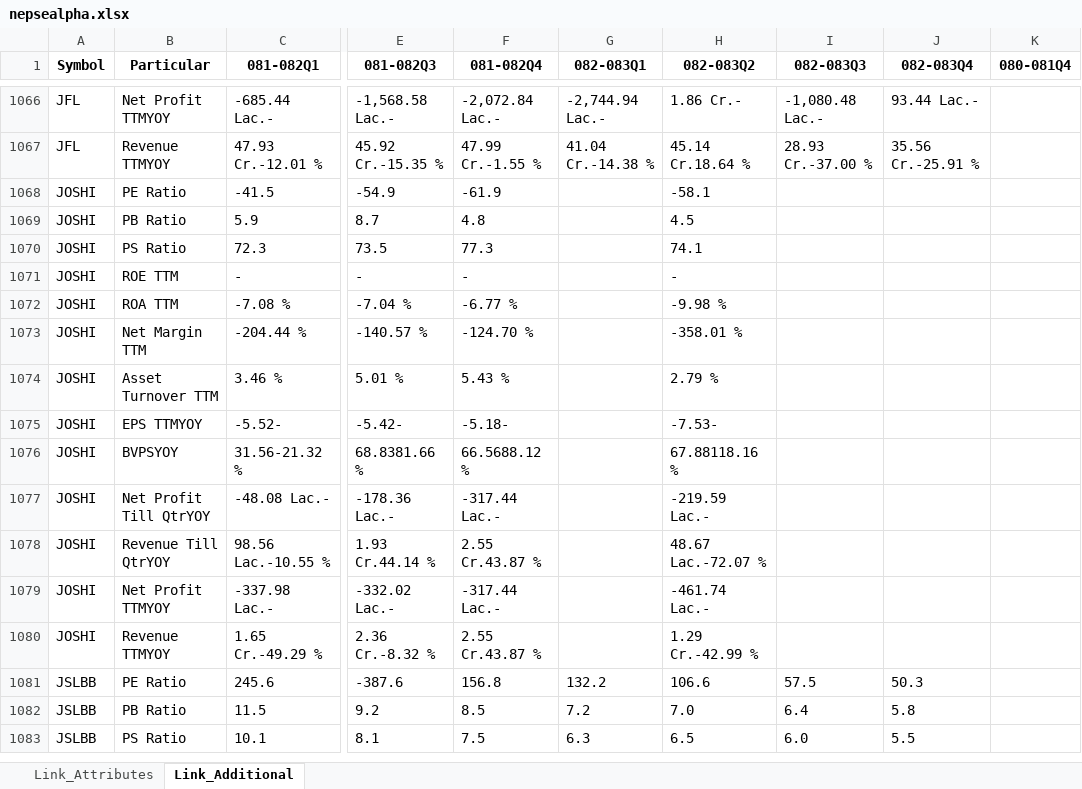
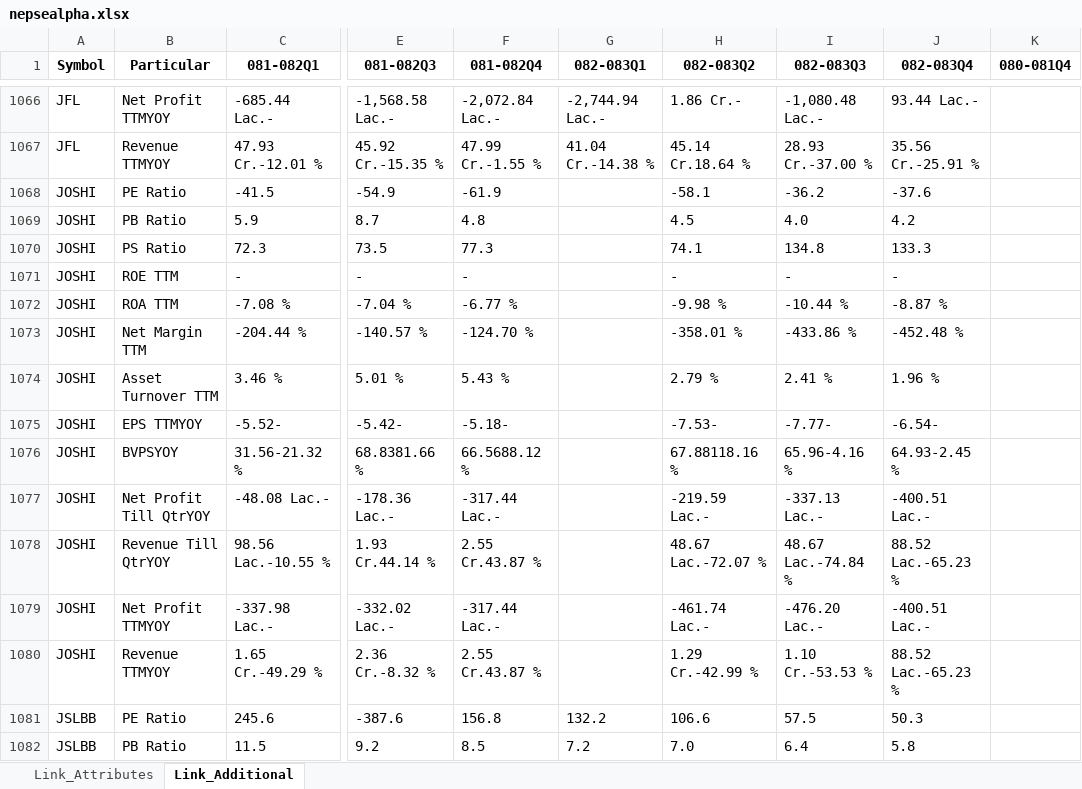
Before and after one commit to nikssspandey2000/nepsealphacrawl, an Excel workbook: nepsealpha.xlsx, sheet Link_Additional, drawn as a sheet; only a part is shown, gaps mark what is left out; the shorter side is filled out with more unchanged rows; values as stored, in another font and other column widths than the file's, no borders; the diff covers the shown part only; the diff names each change by its address in the sheet, - before the commit and + after, or states it on an @@ line.

```diff
--- a/nepsealpha.xlsx (sheet Link_Additional)
+++ b/nepsealpha.xlsx (sheet Link_Additional)
-I1068 (082-083Q3): (empty)
+I1068 (082-083Q3): -36.2
-J1068 (082-083Q4): (empty)
+J1068 (082-083Q4): -37.6
-I1069 (082-083Q3): (empty)
+I1069 (082-083Q3): 4.0
-J1069 (082-083Q4): (empty)
+J1069 (082-083Q4): 4.2
-I1070 (082-083Q3): (empty)
+I1070 (082-083Q3): 134.8
-J1070 (082-083Q4): (empty)
+J1070 (082-083Q4): 133.3
-I1071 (082-083Q3): (empty)
+I1071 (082-083Q3): -
-J1071 (082-083Q4): (empty)
+J1071 (082-083Q4): -
-I1072 (082-083Q3): (empty)
+I1072 (082-083Q3): -10.44 %
-J1072 (082-083Q4): (empty)
+J1072 (082-083Q4): -8.87 %
-I1073 (082-083Q3): (empty)
+I1073 (082-083Q3): -433.86 %
-J1073 (082-083Q4): (empty)
+J1073 (082-083Q4): -452.48 %
-I1074 (082-083Q3): (empty)
+I1074 (082-083Q3): 2.41 %
-J1074 (082-083Q4): (empty)
+J1074 (082-083Q4): 1.96 %
-I1075 (082-083Q3): (empty)
+I1075 (082-083Q3): -7.77-
-J1075 (082-083Q4): (empty)
+J1075 (082-083Q4): -6.54-
-I1076 (082-083Q3): (empty)
+I1076 (082-083Q3): 65.96-4.16 %
-J1076 (082-083Q4): (empty)
+J1076 (082-083Q4): 64.93-2.45 %
-I1077 (082-083Q3): (empty)
+I1077 (082-083Q3): -337.13 Lac.-
-J1077 (082-083Q4): (empty)
+J1077 (082-083Q4): -400.51 Lac.-
-I1078 (082-083Q3): (empty)
+I1078 (082-083Q3): 48.67 Lac.-74.84 %
-J1078 (082-083Q4): (empty)
+J1078 (082-083Q4): 88.52 Lac.-65.23 %
-I1079 (082-083Q3): (empty)
+I1079 (082-083Q3): -476.20 Lac.-
-J1079 (082-083Q4): (empty)
+J1079 (082-083Q4): -400.51 Lac.-
-I1080 (082-083Q3): (empty)
+I1080 (082-083Q3): 1.10 Cr.-53.53 %
-J1080 (082-083Q4): (empty)
+J1080 (082-083Q4): 88.52 Lac.-65.23 %
```
Also changed, not shown: 140 edited cells elsewhere in this sheet, sheet Link_Attributes, 4 other files.
